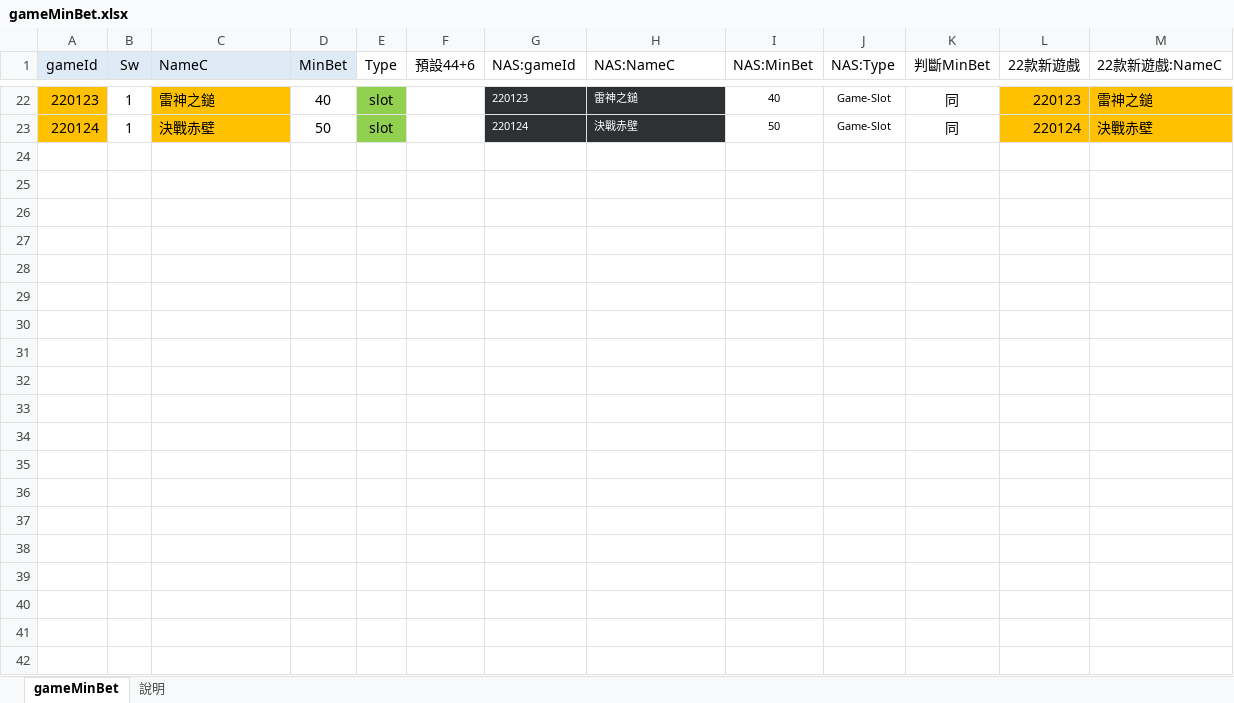
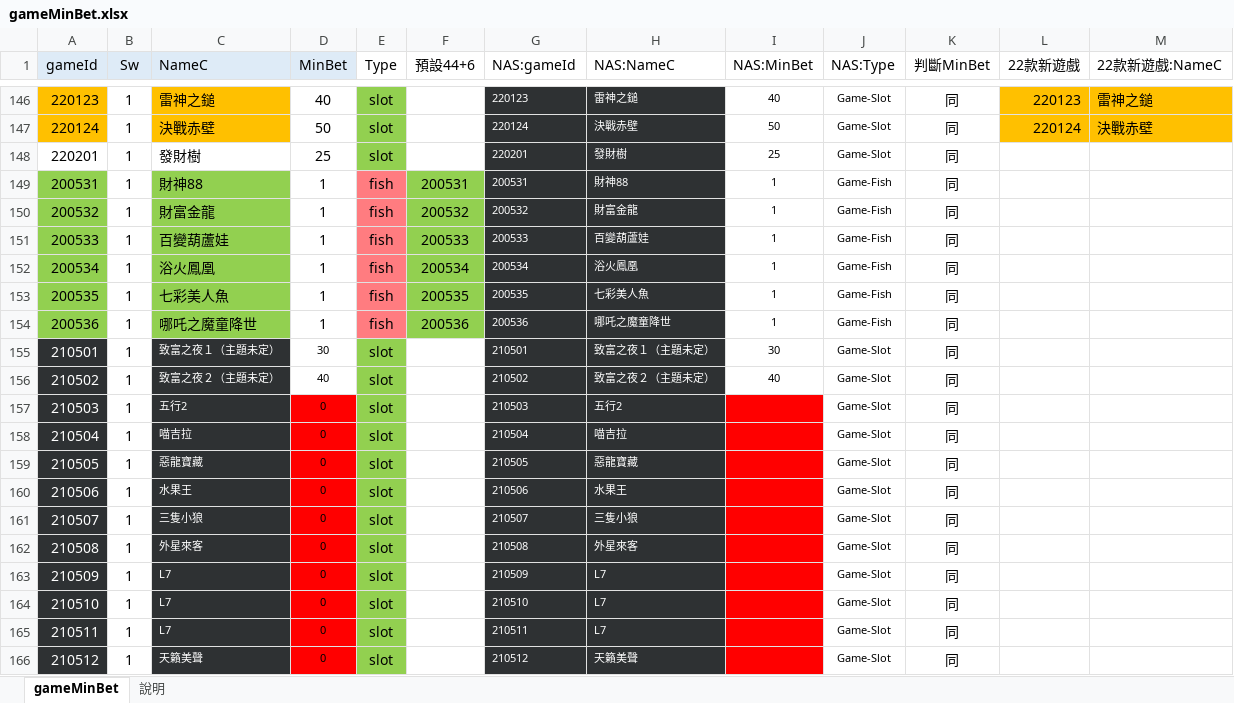
Before and after one commit to chiisen/min_bet, an Excel workbook: input/gameMinBet.xlsx, sheet gameMinBet, drawn as a sheet; only a part is shown, gaps mark what is left out; values as stored, in another font and other column widths than the file's, no borders; conditional formats not drawn; the diff covers the shown part only; the diff names each change by its address in the sheet, - before the commit and + after, or states it on an @@ line.

```diff
--- a/input/gameMinBet.xlsx (sheet gameMinBet)
+++ b/input/gameMinBet.xlsx (sheet gameMinBet)
+row 148: 220201 | 1 | 發財樹 | 25 | slot |  | 220201 | 發財樹 | 25 | Game-Slot | 同
+row 149: 200531 | 1 | 財神88 | 1 | fish | 200531 | 200531 | 財神88 | 1 | Game-Fish | 同
+row 150: 200532 | 1 | 財富金龍 | 1 | fish | 200532 | 200532 | 財富金龍 | 1 | Game-Fish | 同
+row 151: 200533 | 1 | 百變葫蘆娃 | 1 | fish | 200533 | 200533 | 百變葫蘆娃 | 1 | Game-Fish | 同
+row 152: 200534 | 1 | 浴火鳳凰 | 1 | fish | 200534 | 200534 | 浴火鳳凰 | 1 | Game-Fish | 同
+row 153: 200535 | 1 | 七彩美人魚 | 1 | fish | 200535 | 200535 | 七彩美人魚 | 1 | Game-Fish | 同
+row 154: 200536 | 1 | 哪吒之魔童降世 | 1 | fish | 200536 | 200536 | 哪吒之魔童降世 | 1 | Game-Fish | 同
+row 155: 210501 | 1 | 致富之夜１（主題未定） | 30 | slot |  | 210501 | 致富之夜１（主題未定） | 30 | Game-Slot | 同
+row 156: 210502 | 1 | 致富之夜２（主題未定） | 40 | slot |  | 210502 | 致富之夜２（主題未定） | 40 | Game-Slot | 同
+row 157: 210503 | 1 | 五行2 | 0 | slot |  | 210503 | 五行2 |  | Game-Slot | 同
+row 158: 210504 | 1 | 喵吉拉 | 0 | slot |  | 210504 | 喵吉拉 |  | Game-Slot | 同
+row 159: 210505 | 1 | 惡龍寶藏 | 0 | slot |  | 210505 | 惡龍寶藏 |  | Game-Slot | 同
+row 160: 210506 | 1 | 水果王 | 0 | slot |  | 210506 | 水果王 |  | Game-Slot | 同
+row 161: 210507 | 1 | 三隻小狼 | 0 | slot |  | 210507 | 三隻小狼 |  | Game-Slot | 同
+row 162: 210508 | 1 | 外星來客 | 0 | slot |  | 210508 | 外星來客 |  | Game-Slot | 同
+row 163: 210509 | 1 | L7 | 0 | slot |  | 210509 | L7 |  | Game-Slot | 同
+row 164: 210510 | 1 | L7 | 0 | slot |  | 210510 | L7 |  | Game-Slot | 同
+row 165: 210511 | 1 | L7 | 0 | slot |  | 210511 | L7 |  | Game-Slot | 同
+row 166: 210512 | 1 | 天籟美聲 | 0 | slot |  | 210512 | 天籟美聲 |  | Game-Slot | 同
```
Also changed, not shown: 145 added rows elsewhere in this sheet, formulas that keep their value, input/AllDCCurrencies.xlsx, 1 other file.
